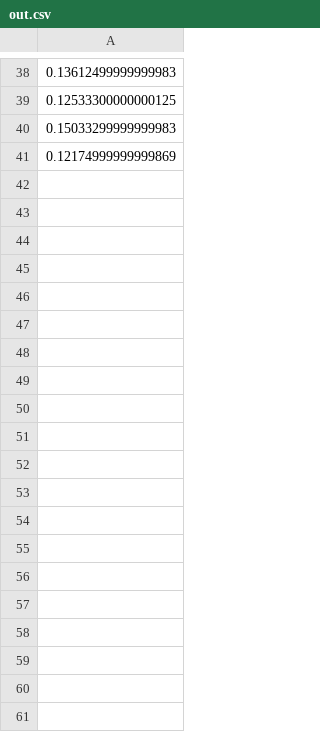
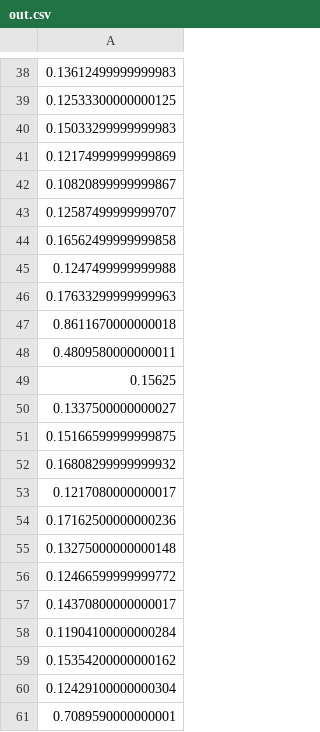
Before and after one commit to asmirnov-backend/js-runtimes-experiments, a CSV file: bun/results/out.csv, drawn as a sheet; only a part is shown, gaps mark what is left out; the diff covers the shown part only; the diff names each change by its address in the sheet, - before the commit and + after, or states it on an @@ line.

```diff
--- a/bun/results/out.csv
+++ b/bun/results/out.csv
+row 42: 0.10820899999999867
+row 43: 0.12587499999999707
+row 44: 0.16562499999999858
+row 45: 0.1247499999999988
+row 46: 0.17633299999999963
+row 47: 0.8611670000000018
+row 48: 0.4809580000000011
+row 49: 0.15625
+row 50: 0.1337500000000027
+row 51: 0.15166599999999875
+row 52: 0.16808299999999932
+row 53: 0.1217080000000017
+row 54: 0.17162500000000236
+row 55: 0.13275000000000148
+row 56: 0.12466599999999772
+row 57: 0.14370800000000017
+row 58: 0.11904100000000284
+row 59: 0.15354200000000162
+row 60: 0.12429100000000304
+row 61: 0.7089590000000001
```
Also changed, not shown: 50 added rows elsewhere in this file, 3 other files.
